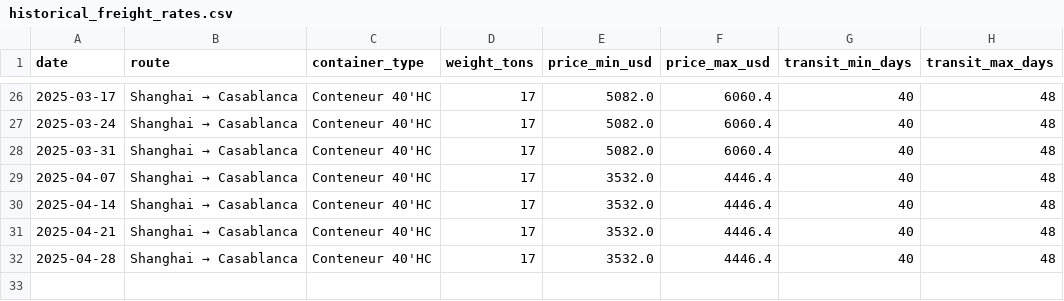
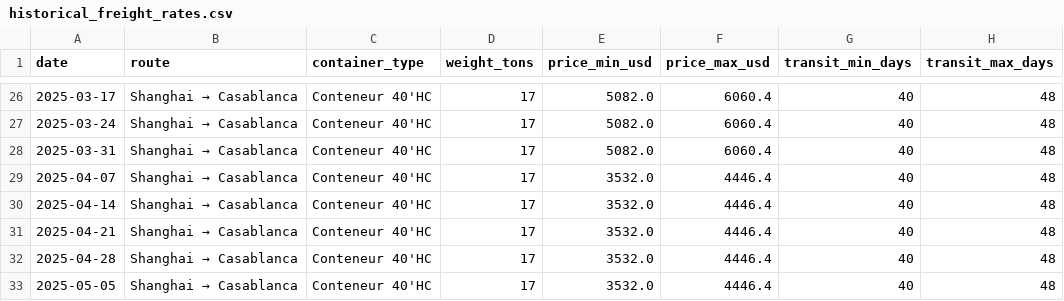
Before and after one commit to Souf-lrc/solar-price-tracker, a CSV file: data/processed/historical_freight_rates.csv, drawn as a sheet; only a part is shown, gaps mark what is left out.

```diff
--- a/data/processed/historical_freight_rates.csv
+++ b/data/processed/historical_freight_rates.csv
@@ -32 +32,2 @@ date,route,container_type,weight_tons,price_min_usd,price_max_usd,transit_min_da
 2025-04-28,Shanghai → Casablanca,Conteneur 40'HC,17,3532.0,4446.4,40,48
+2025-05-05,Shanghai → Casablanca,Conteneur 40'HC,17,3532.0,4446.4,40,48
```
Also changed, not shown: data/processed/historical_prices.csv, 5 other files.
